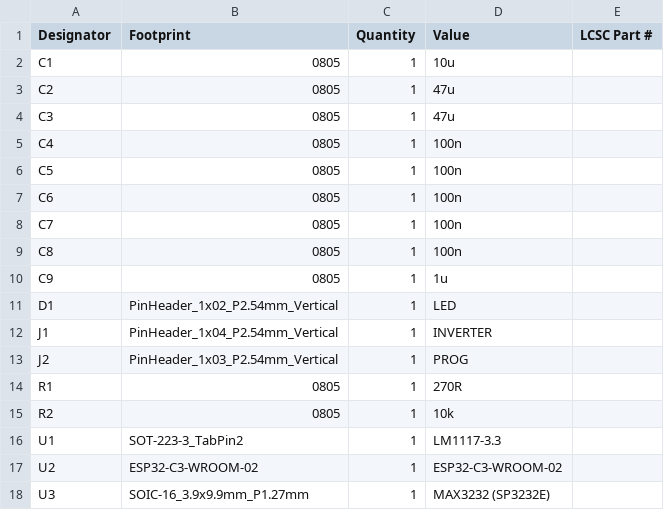
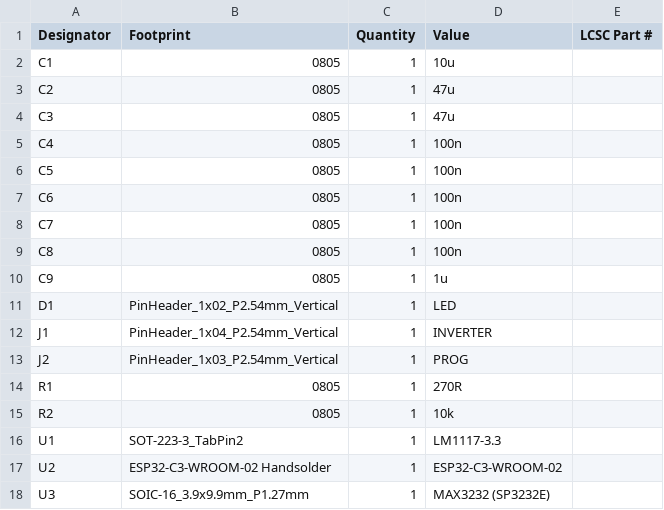
Before and after one commit to burgrp/easun-smp-telemetry, a CSV file: board/production/bom.csv, drawn as a sheet.

```diff
--- a/board/production/bom.csv
+++ b/board/production/bom.csv
@@ -16,3 +16,3 @@ R2,0805,1,10k,
 U1,SOT-223-3_TabPin2,1,LM1117-3.3,
-U2,ESP32-C3-WROOM-02,1,ESP32-C3-WROOM-02,
+U2,ESP32-C3-WROOM-02 Handsolder,1,ESP32-C3-WROOM-02,
 U3,SOIC-16_3.9x9.9mm_P1.27mm,1,MAX3232 (SP3232E),
```
Also changed, not shown: 2 other files.
